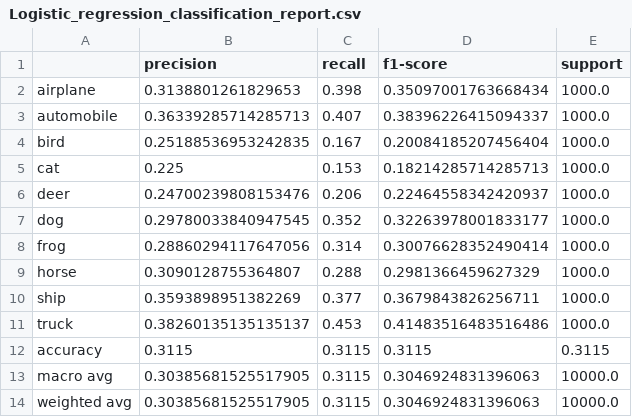
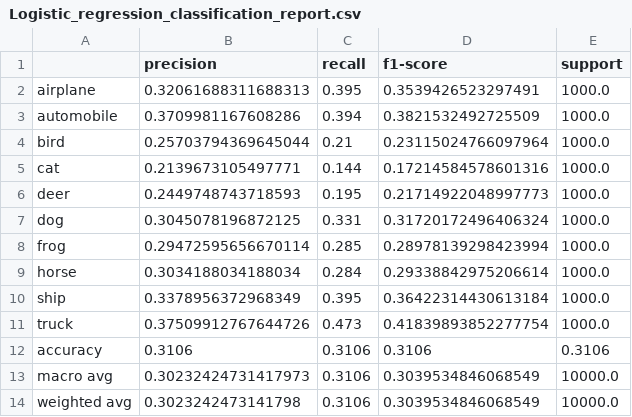
Before and after one commit to katrinemunkholm/assignments_visual, a CSV file: assignment2/out/Logistic_regression_classification_report.csv, drawn as a sheet.

```diff
--- a/assignment2/out/Logistic_regression_classification_report.csv
+++ b/assignment2/out/Logistic_regression_classification_report.csv
@@ -1,14 +1,14 @@
 ,precision,recall,f1-score,support
-airplane,0.3138801261829653,0.398,0.35097001763668434,1000.0
-automobile,0.36339285714285713,0.407,0.38396226415094337,1000.0
-bird,0.25188536953242835,0.167,0.20084185207456404,1000.0
-cat,0.225,0.153,0.18214285714285713,1000.0
-deer,0.24700239808153476,0.206,0.22464558342420937,1000.0
-dog,0.29780033840947545,0.352,0.32263978001833177,1000.0
-frog,0.28860294117647056,0.314,0.30076628352490414,1000.0
-horse,0.3090128755364807,0.288,0.2981366459627329,1000.0
-ship,0.3593898951382269,0.377,0.3679843826256711,1000.0
-truck,0.38260135135135137,0.453,0.41483516483516486,1000.0
-accuracy,0.3115,0.3115,0.3115,0.3115
-macro avg,0.30385681525517905,0.3115,0.3046924831396063,10000.0
-weighted avg,0.30385681525517905,0.3115,0.3046924831396063,10000.0
+airplane,0.32061688311688313,0.395,0.3539426523297491,1000.0
+automobile,0.3709981167608286,0.394,0.3821532492725509,1000.0
+bird,0.25703794369645044,0.21,0.23115024766097964,1000.0
+cat,0.2139673105497771,0.144,0.17214584578601316,1000.0
+deer,0.2449748743718593,0.195,0.21714922048997773,1000.0
+dog,0.3045078196872125,0.331,0.31720172496406324,1000.0
+frog,0.29472595656670114,0.285,0.28978139298423994,1000.0
+horse,0.3034188034188034,0.284,0.29338842975206614,1000.0
+ship,0.3378956372968349,0.395,0.36422314430613184,1000.0
+truck,0.37509912767644726,0.473,0.41839893852277754,1000.0
+accuracy,0.3106,0.3106,0.3106,0.3106
+macro avg,0.30232424731417973,0.3106,0.3039534846068549,10000.0
+weighted avg,0.3023242473141798,0.3106,0.3039534846068549,10000.0
```
Also changed, not shown: 22 other files.
